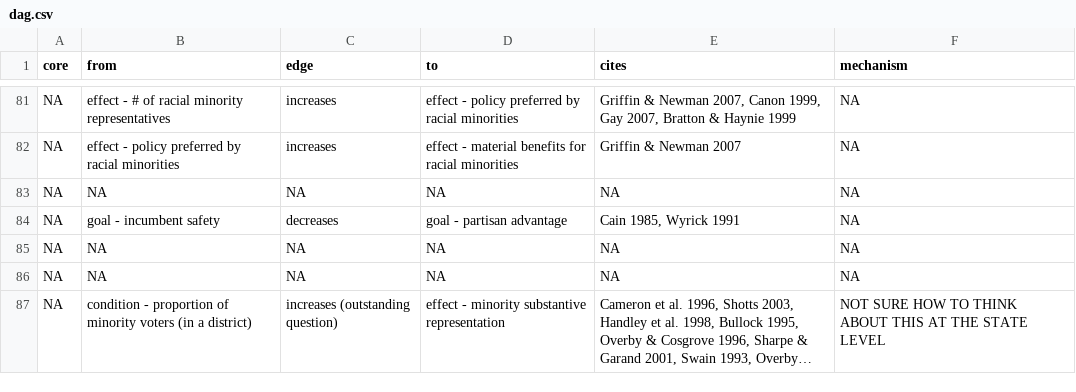
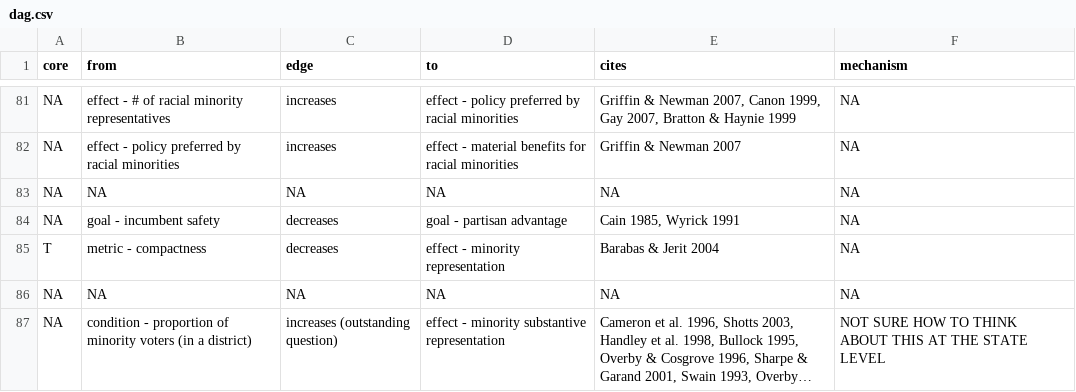
Before and after one commit to judgelord/redistricting-lit, a CSV file: dag.csv, drawn as a sheet; only a part is shown, gaps mark what is left out; long unchanged cells end in …; removed rows and columns are numbered as before the commit, all else as after; the diff names each change by its address in the sheet, - before the commit and + after, or states it on an @@ line.

```diff
--- a/dag.csv
+++ b/dag.csv
-row 85: NA | NA | NA | NA | NA | NA
+row 85: T | metric - compactness | decreases | effect - minority representation | Barabas & Jerit 2004 | NA
```
Also changed, not shown: 2 other files.
